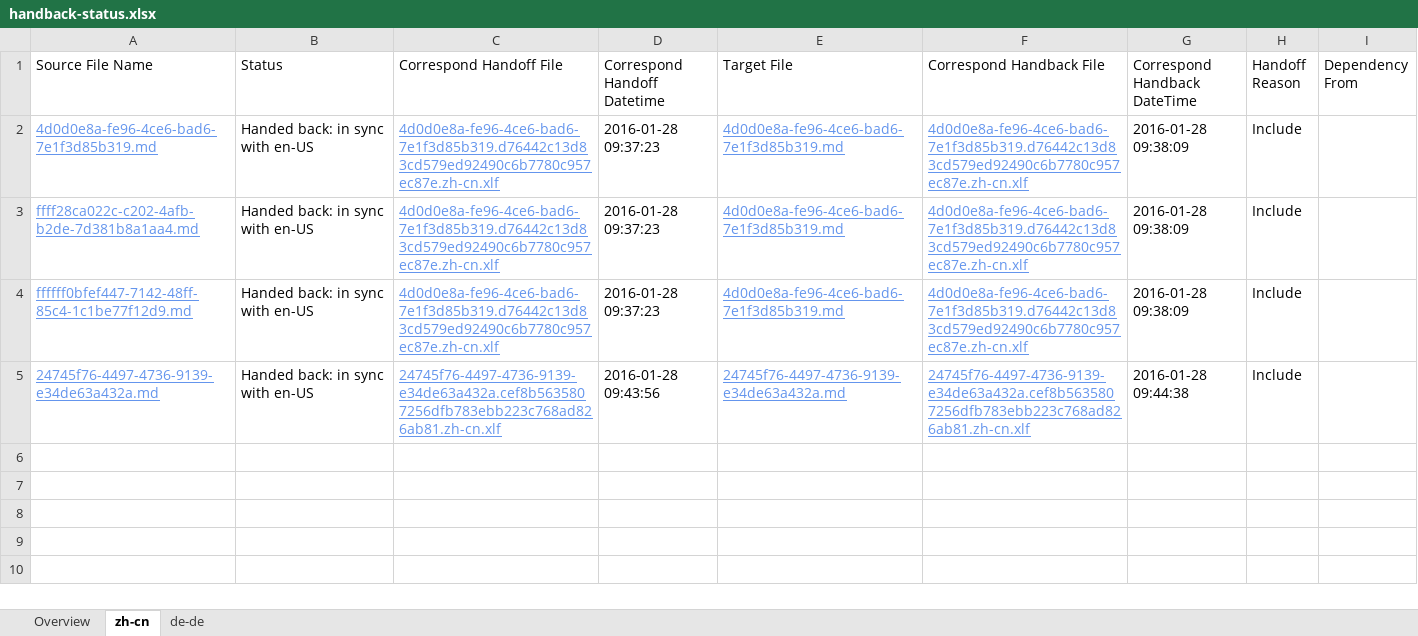
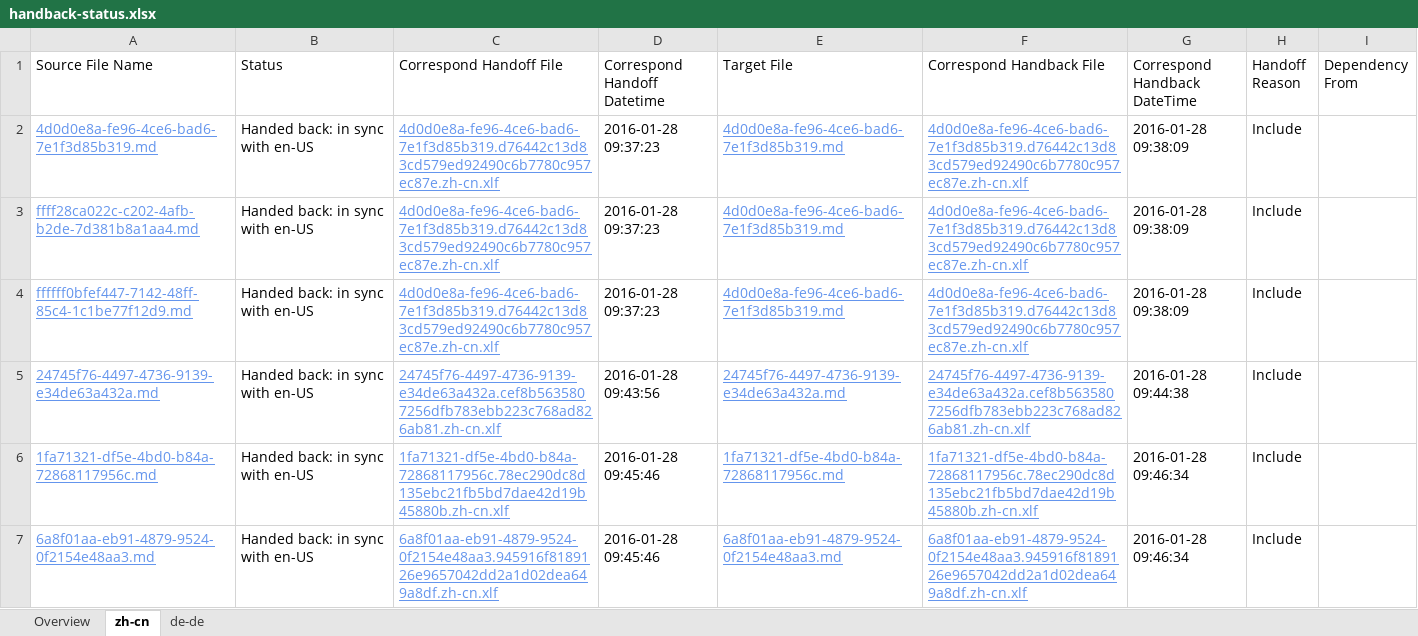
Before and after one commit to OpenLocalizationTestOrg/olhandback, an Excel workbook: ol-handback/OpenLocalizationTest/oltest/xinjiang/handback-status.xlsx, sheet zh-cn, drawn as a sheet; values as stored, in another font and other column widths than the file's, no borders; table styles not drawn; the diff names each change by its address in the sheet, - before the commit and + after, or states it on an @@ line.

```diff
--- a/ol-handback/OpenLocalizationTest/oltest/xinjiang/handback-status.xlsx (sheet zh-cn)
+++ b/ol-handback/OpenLocalizationTest/oltest/xinjiang/handback-status.xlsx (sheet zh-cn)
+row 6: 1fa71321-df5e-4bd0-b84a-72868117956c.md | Handed back: in sync with en-US | 1fa71321-df5e-4bd0-b84a-72868117956c.78ec290dc8d135ebc21fb5bd7dae42d19b45880b.zh-cn.xlf | 2016-01-28 09:45:46 | 1fa71321-df5e-4bd0-b84a-72868117956c.md | 1fa71321-df5e-4bd0-b84a-72868117956c.78ec290dc8d135ebc21fb5bd7dae42d19b45880b.zh-cn.xlf | 2016-01-28 09:46:34 | Include
+row 7: 6a8f01aa-eb91-4879-9524-0f2154e48aa3.md | Handed back: in sync with en-US | 6a8f01aa-eb91-4879-9524-0f2154e48aa3.945916f8189126e9657042dd2a1d02dea649a8df.zh-cn.xlf | 2016-01-28 09:45:46 | 6a8f01aa-eb91-4879-9524-0f2154e48aa3.md | 6a8f01aa-eb91-4879-9524-0f2154e48aa3.945916f8189126e9657042dd2a1d02dea649a8df.zh-cn.xlf | 2016-01-28 09:46:34 | Include
```
Also changed, not shown: sheet de-de, sheet Overview, ol-handback/OpenLocalizationTest/oltest/xinjiang/localization-status.xlsx.
